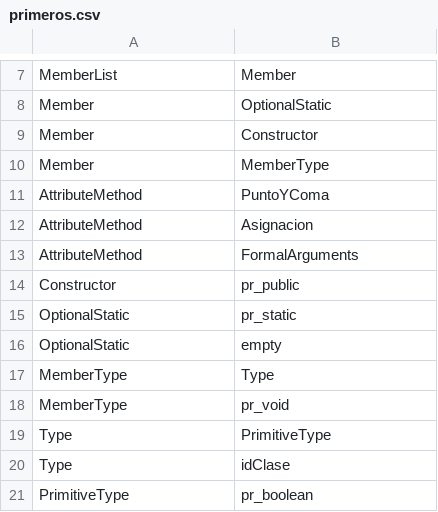
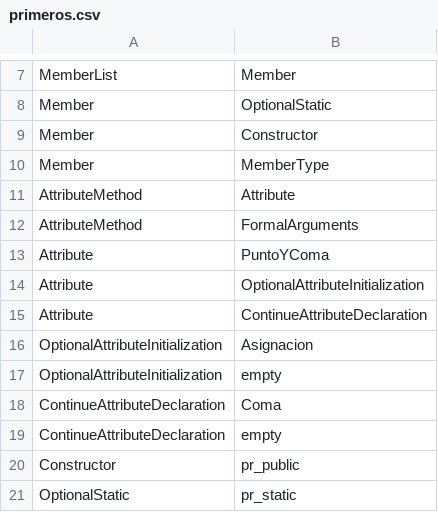
Before and after one commit to lourdes-P/MiniJavaCompiler, a CSV file: resources/primeros.csv, drawn as a sheet; only a part is shown, gaps mark what is left out; the shorter side is filled out with more unchanged rows.

```diff
--- a/resources/primeros.csv
+++ b/resources/primeros.csv
@@ -10,5 +10,11 @@ Member,Constructor
 Member,MemberType
-AttributeMethod,PuntoYComa
-AttributeMethod,Asignacion
+AttributeMethod,Attribute
 AttributeMethod,FormalArguments
+Attribute,PuntoYComa
+Attribute,OptionalAttributeInitialization
+Attribute,ContinueAttributeDeclaration
+OptionalAttributeInitialization,Asignacion
+OptionalAttributeInitialization,empty
+ContinueAttributeDeclaration,Coma
+ContinueAttributeDeclaration,empty
 Constructor,pr_public
```
Also changed, not shown: resources/siguientes.csv, 5 other files.
